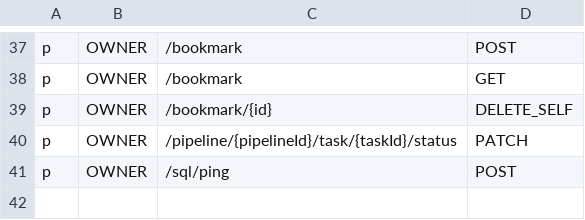
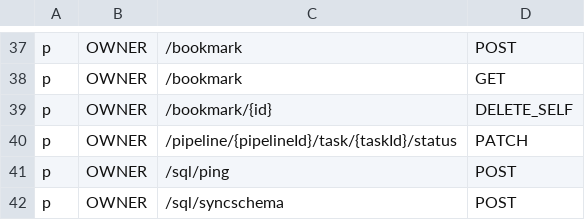
Before and after one commit to bytebase/bytebase, a CSV file: backend/server/acl_casbin_policy_owner.csv, drawn as a sheet; only a part is shown, gaps mark what is left out; the diff names each change by its address in the sheet, - before the commit and + after, or states it on an @@ line.

Commit message:
Implement /sql/syncschema

```diff
--- a/backend/server/acl_casbin_policy_owner.csv
+++ b/backend/server/acl_casbin_policy_owner.csv
+row 42: p | OWNER | /sql/syncschema | POST
```
Also changed, not shown: backend/server/acl_casbin_policy_dba.csv, 11 other files.
